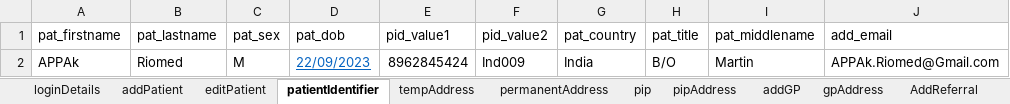
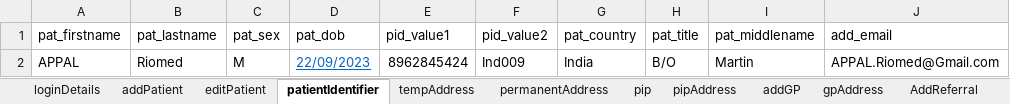
Before and after one commit to manojvyavahare27/C4Automation, an Excel workbook: ExcelFiles/AppointmentDomain.xlsx, sheet patientIdentifier, drawn as a sheet; values as stored, in another font and other column widths than the file's, no borders; the diff names each change by its address in the sheet, - before the commit and + after, or states it on an @@ line.

```diff
--- a/ExcelFiles/AppointmentDomain.xlsx (sheet patientIdentifier)
+++ b/ExcelFiles/AppointmentDomain.xlsx (sheet patientIdentifier)
-A2 (pat_firstname): APPAk
+A2 (pat_firstname): APPAL
-J2 (add_email): APPAk.Riomed@Gmail.com
+J2 (add_email): APPAL.Riomed@Gmail.com
```
Also changed, not shown: sheet addEditAppointments, sheet rescheduleAppointments, sheet appRoomRemoved, sheet CancelBookAppointment, sheet bookNewAppointments, sheet nextAvailAppointments, 3 more sheets, ExcelFiles/PharmacyDomain.xlsx, ExcelFiles/ReferralDomain.xlsx, 1 other file.
